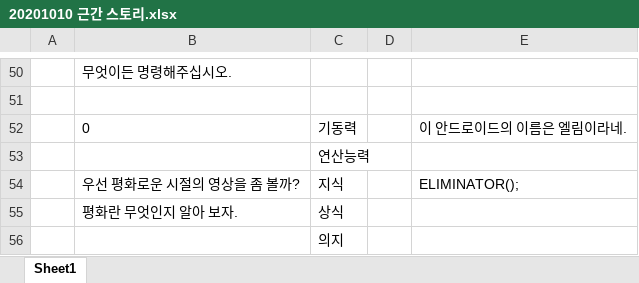
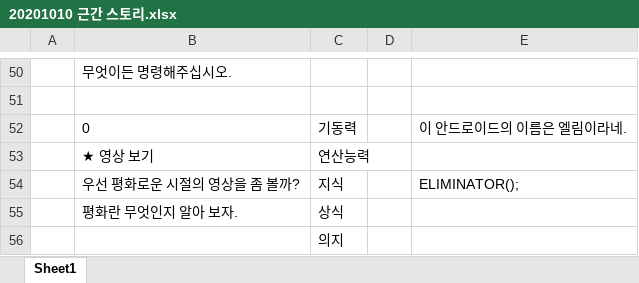
Before and after one commit to kalmmis/AndroidMaker, an Excel workbook: 20201010 근간 스토리.xlsx, sheet Sheet1, drawn as a sheet; only a part is shown, gaps mark what is left out; values as stored, in another font and other column widths than the file's, no borders; charts and pictures not drawn; the diff covers the shown part only; the diff names each change by its address in the sheet, - before the commit and + after, or states it on an @@ line.

```diff
--- a/20201010 근간 스토리.xlsx (sheet Sheet1)
+++ b/20201010 근간 스토리.xlsx (sheet Sheet1)
-B53: (empty)
+B53: ★ 영상 보기
```
Also changed, not shown: 35 added rows elsewhere in this sheet, 27 other files.
